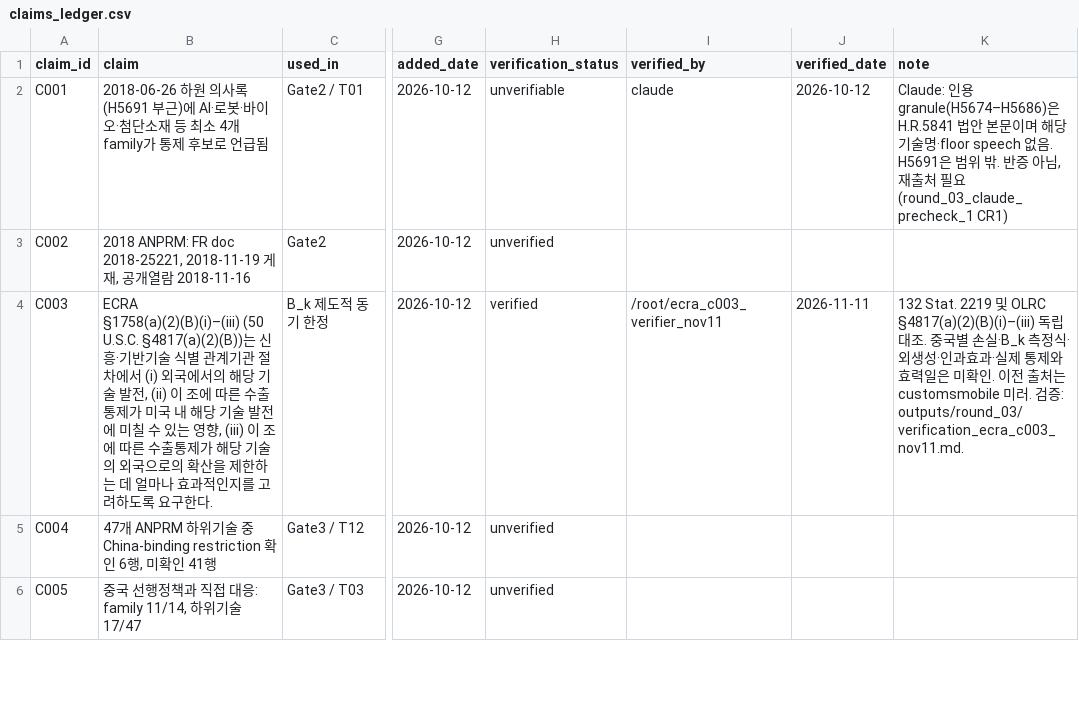
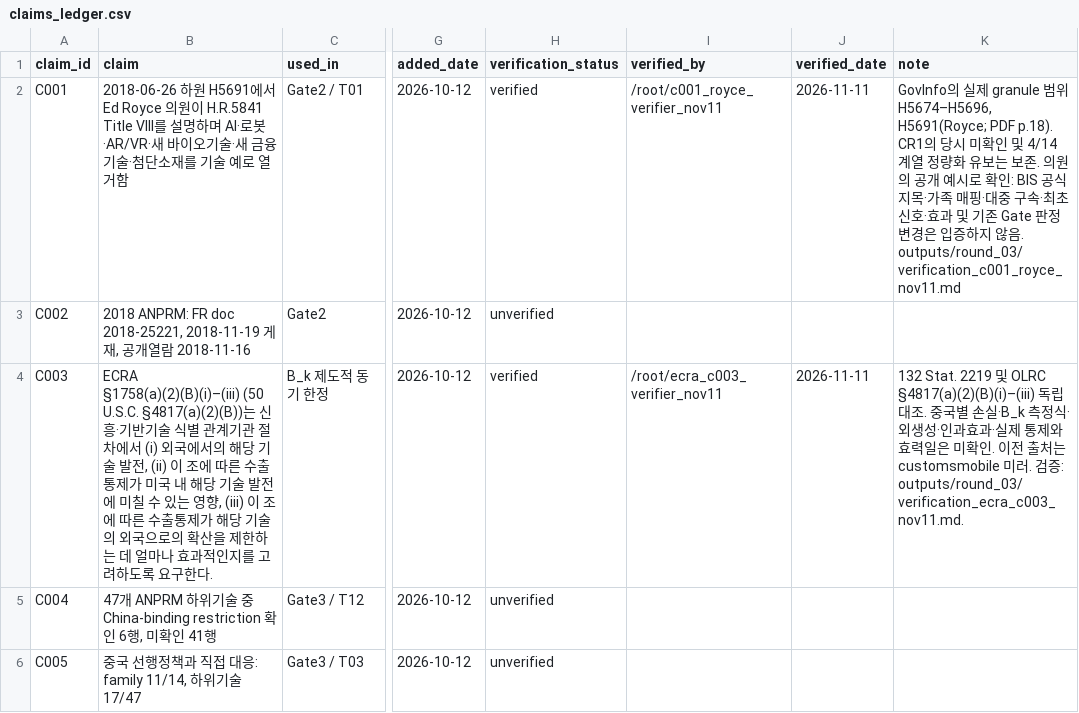
Before and after one commit to parkchanjin0128-pixel/research-agent, a CSV file: state/claims_ledger.csv, drawn as a sheet; only a part is shown, gaps mark what is left out; the diff names each change by its address in the sheet, - before the commit and + after, or states it on an @@ line.

Commit message:
Verify the Royce floor remarks behind C001 and preserve CR1 limits

```diff
--- a/state/claims_ledger.csv
+++ b/state/claims_ledger.csv
-B2 (claim): 2018-06-26 하원 의사록(H5691 부근)에 AI·로봇·바이오·첨단소재 등 최소 4개 family가 통제 후보로 언급됨
+B2 (claim): 2018-06-26 하원 H5691에서 Ed Royce 의원이 H.R.5841 Title VIII를 설명하며 AI·로봇·AR/VR·새 바이오기술·새 금융기술·첨단소재를 기술 예로 열거함
-H2 (verification_status): unverifiable
+H2 (verification_status): verified
-I2 (verified_by): claude
+I2 (verified_by): /root/c001_royce_verifier_nov11
-J2 (verified_date): 2026-10-12
+J2 (verified_date): 2026-11-11
-K2 (note): Claude: 인용 granule(H5674–H5686)은 H.R.5841 법안 본문이며 해당 기술명·floor speech 없음. H5691은 범위 밖. 반증 아님, 재출처 필요 (round_03_claude_precheck_1 CR1)
+K2 (note): GovInfo의 실제 granule 범위 H5674–H5696, H5691(Royce; PDF p.18). CR1의 당시 미확인 및 4/14 계열 정량화 유보는 보존. 의원의 공개 예시로 확인: BIS 공식 지목·가족 매핑·대중 구속·최초 신호·효과 및 기존 Gate 판정 변경은 입증하지 않음. outputs/round_03/verification_c001_royce_nov11.md
```
Also changed, not shown: 4 other files.
